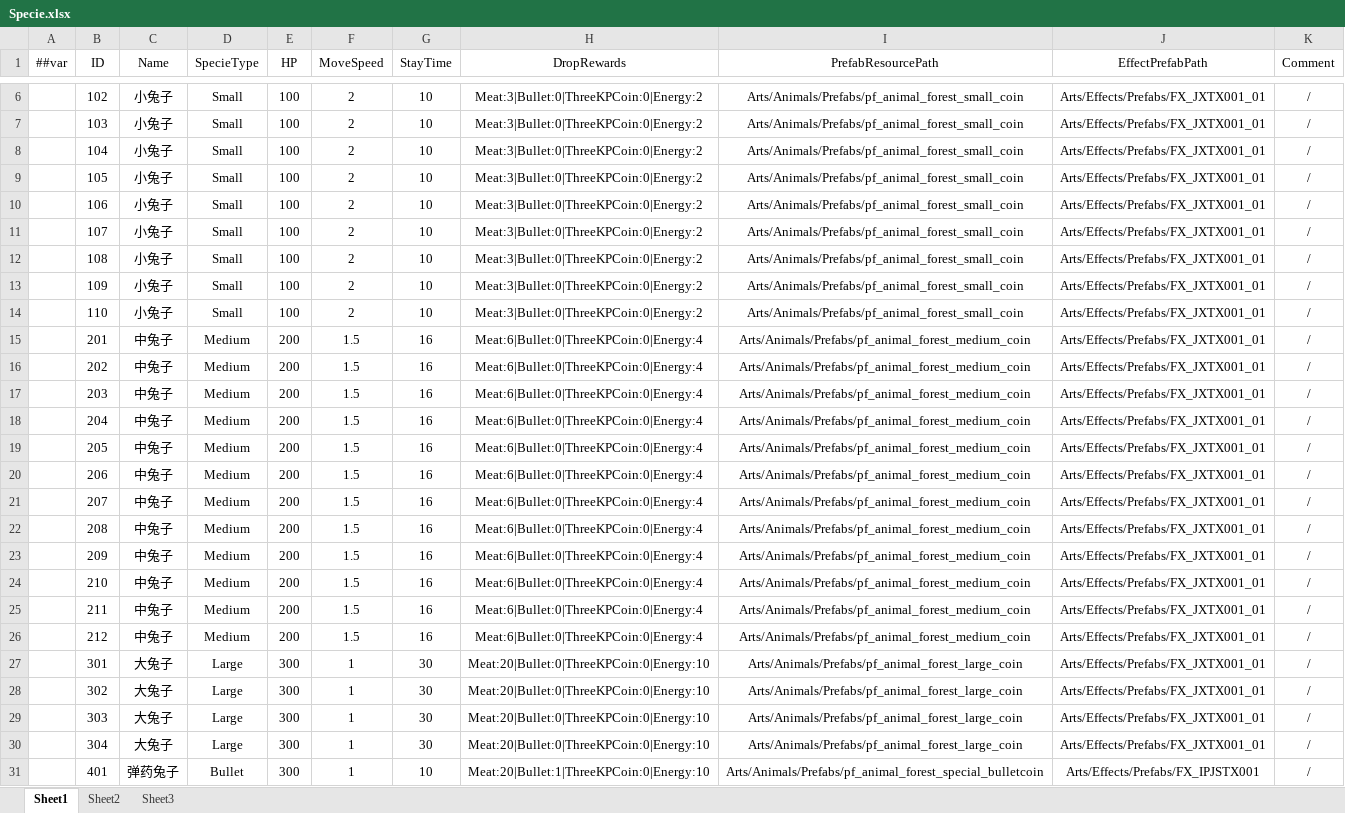
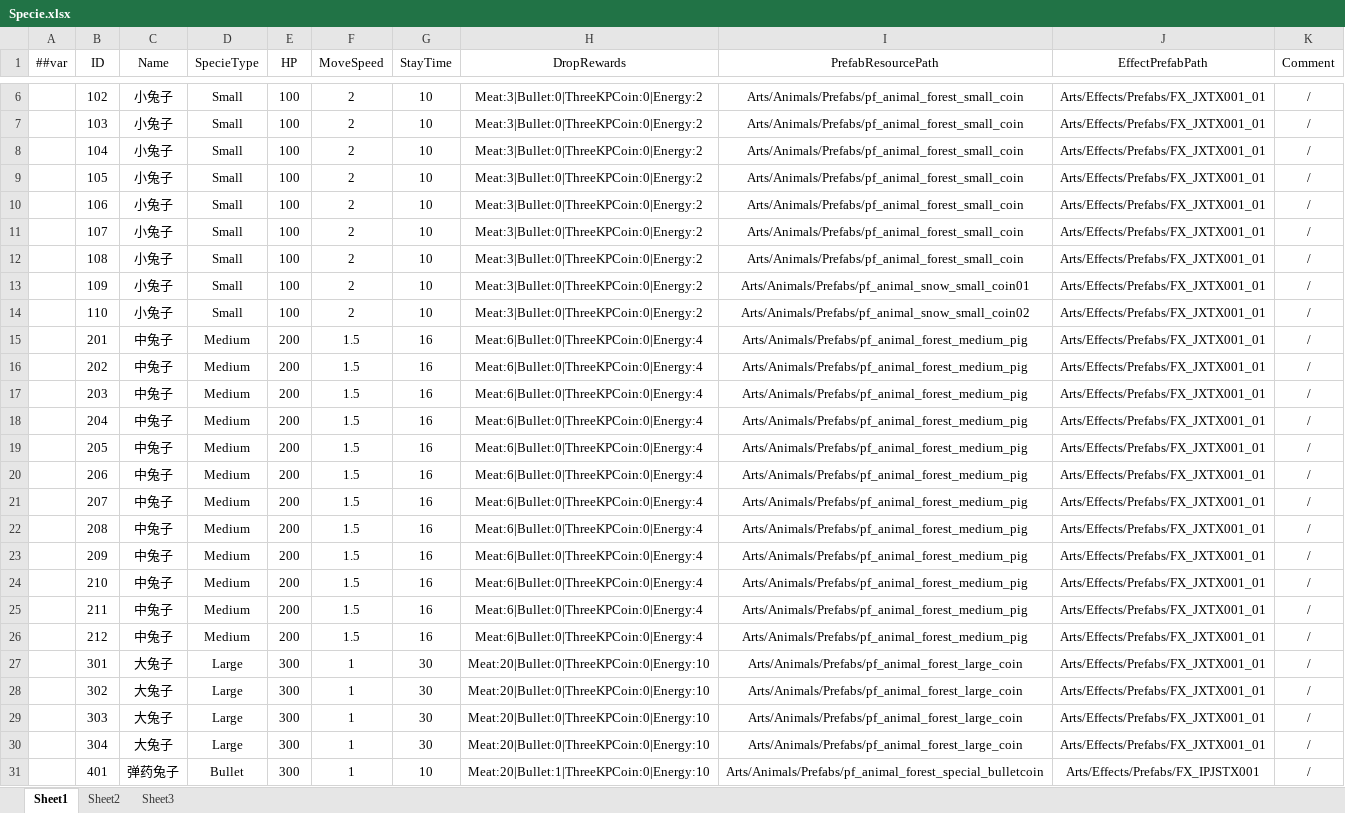
Before and after one commit to greenballyjq/HuntingConfig, an Excel workbook: Datas/Specie.xlsx, sheet Sheet1, drawn as a sheet; only a part is shown, gaps mark what is left out; values as stored, in another font and other column widths than the file's, no borders; the diff names each change by its address in the sheet, - before the commit and + after, or states it on an @@ line.

```diff
--- a/Datas/Specie.xlsx (sheet Sheet1)
+++ b/Datas/Specie.xlsx (sheet Sheet1)
-I13 (PrefabResourcePath): Arts/Animals/Prefabs/pf_animal_forest_small_coin
+I13 (PrefabResourcePath): Arts/Animals/Prefabs/pf_animal_snow_small_coin01
-I14 (PrefabResourcePath): Arts/Animals/Prefabs/pf_animal_forest_small_coin
+I14 (PrefabResourcePath): Arts/Animals/Prefabs/pf_animal_snow_small_coin02
-I15:I26 (PrefabResourcePath): Arts/Animals/Prefabs/pf_animal_forest_medium_coin
+I15:I26 (PrefabResourcePath): Arts/Animals/Prefabs/pf_animal_forest_medium_pig
```
